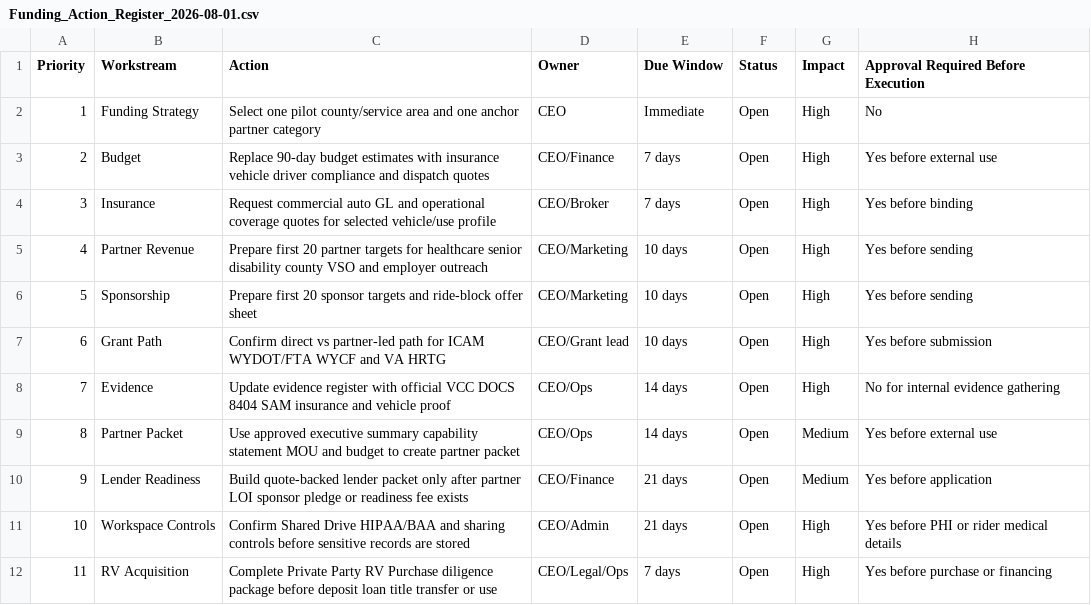
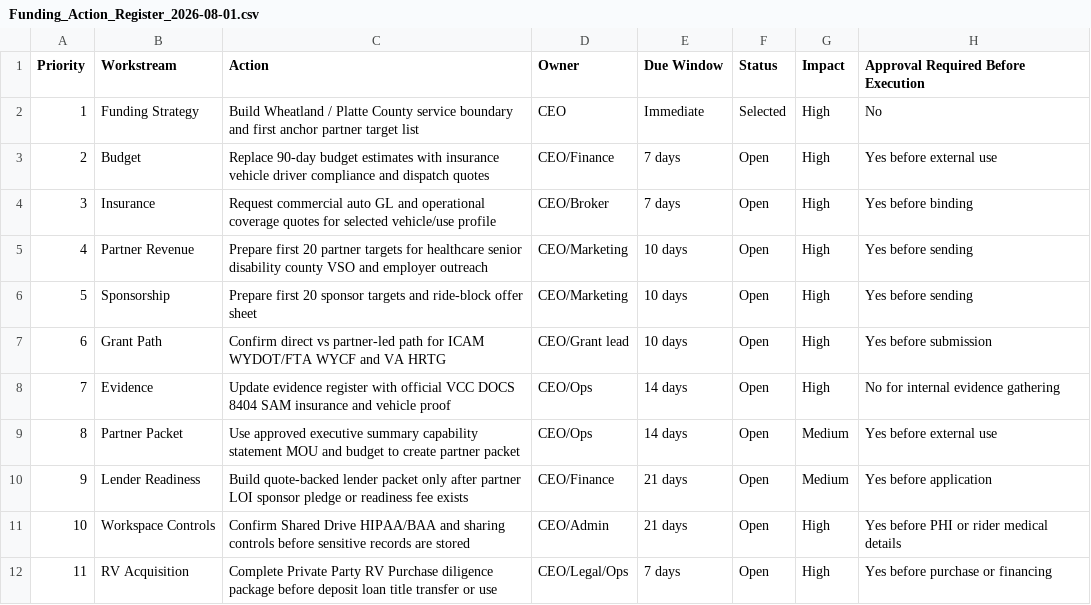
Before and after one commit to DOCS-8404-LOGISTICS-NEMT/VCC, a CSV file: VCC Funding/Funding_Action_Register_2026-08-01.csv, drawn as a sheet.

Commit message:
Set Wheatland as pilot launch test site

```diff
--- a/VCC Funding/Funding_Action_Register_2026-08-01.csv
+++ b/VCC Funding/Funding_Action_Register_2026-08-01.csv
@@ -1,3 +1,3 @@
 Priority,Workstream,Action,Owner,Due Window,Status,Impact,Approval Required Before Execution
-1,Funding Strategy,Select one pilot county/service area and one anchor partner category,CEO,Immediate,Open,High,No
+1,Funding Strategy,Build Wheatland / Platte County service boundary and first anchor partner target list,CEO,Immediate,Selected,High,No
 2,Budget,Replace 90-day budget estimates with insurance vehicle driver compliance and dispatch quotes,CEO/Finance,7 days,Open,High,Yes before external use
```
Also changed, not shown: foundation/launch_package/11_Evidence_Register.csv, foundation/launch_package/18_90_Day_Launch_Task_Tracker.csv, 7 other files.
